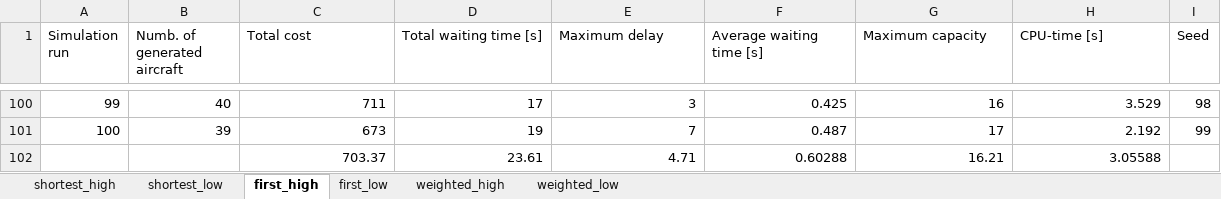
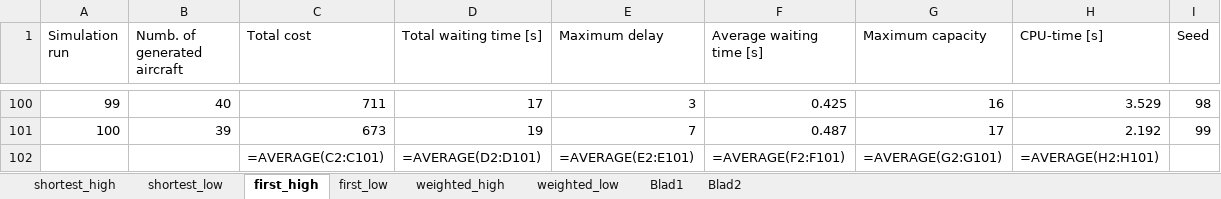
Before and after one commit to jillz-a/ABMS_assignment_2, an Excel workbook: prioritized.xlsx, sheet first_high, drawn as a sheet; only a part is shown, gaps mark what is left out; values as stored, in another font and other column widths than the file's, no borders; formulas without a stored value are shown as written; removed rows and columns are numbered as before the commit, all else as after; the diff names each change by its address in the sheet, - before the commit and + after, or states it on an @@ line.

Commit message:
Push met werkende code voor prioritized.py, first_come, shortest_path en weighted.

```diff
--- a/prioritized.xlsx (sheet first_high)
+++ b/prioritized.xlsx (sheet first_high)
+sheet tab: Blad1
+sheet tab: Blad2
-row 102:  |  | 703.37 | 23.61 | 4.71 | 0.60288 | 16.21 | 3.05588
+row 102:  |  | =AVERAGE(C2:C101) | =AVERAGE(D2:D101) | =AVERAGE(E2:E101) | =AVERAGE(F2:F101) | =AVERAGE(G2:G101) | =AVERAGE(H2:H101)
```
Also changed, not shown: sheet shortest_low, sheet first_low, sheet weighted_low, sheet weighted_high, sheet shortest_high, 3 other files.
